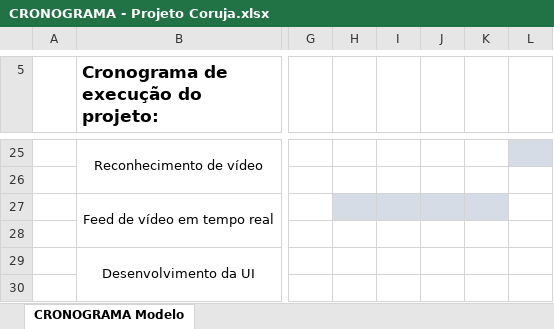
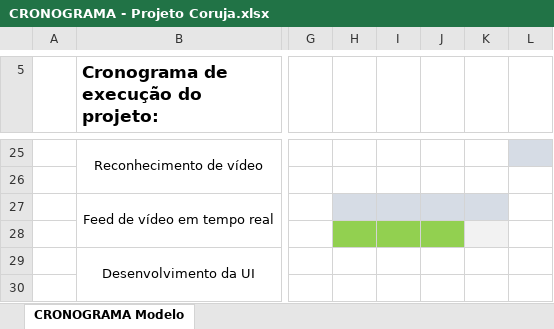
Before and after one commit to PedroHGLima/PI-Coruja, an Excel workbook: docs/CRONOGRAMA - Projeto Coruja.xlsx, sheet CRONOGRAMA Modelo, drawn as a sheet; only a part is shown, gaps mark what is left out; values as stored, in another font and other column widths than the file's, no borders; the diff names each change by its address in the sheet, - before the commit and + after, or states it on an @@ line.

Commit message:
Atualização da documentação

```diff
--- a/docs/CRONOGRAMA - Projeto Coruja.xlsx (sheet CRONOGRAMA Modelo)
+++ b/docs/CRONOGRAMA - Projeto Coruja.xlsx (sheet CRONOGRAMA Modelo)
-H28:J28 fill: none
+H28:J28 fill: #92D050
-K28 fill: none
+K28 fill: #F2F2F2
```
